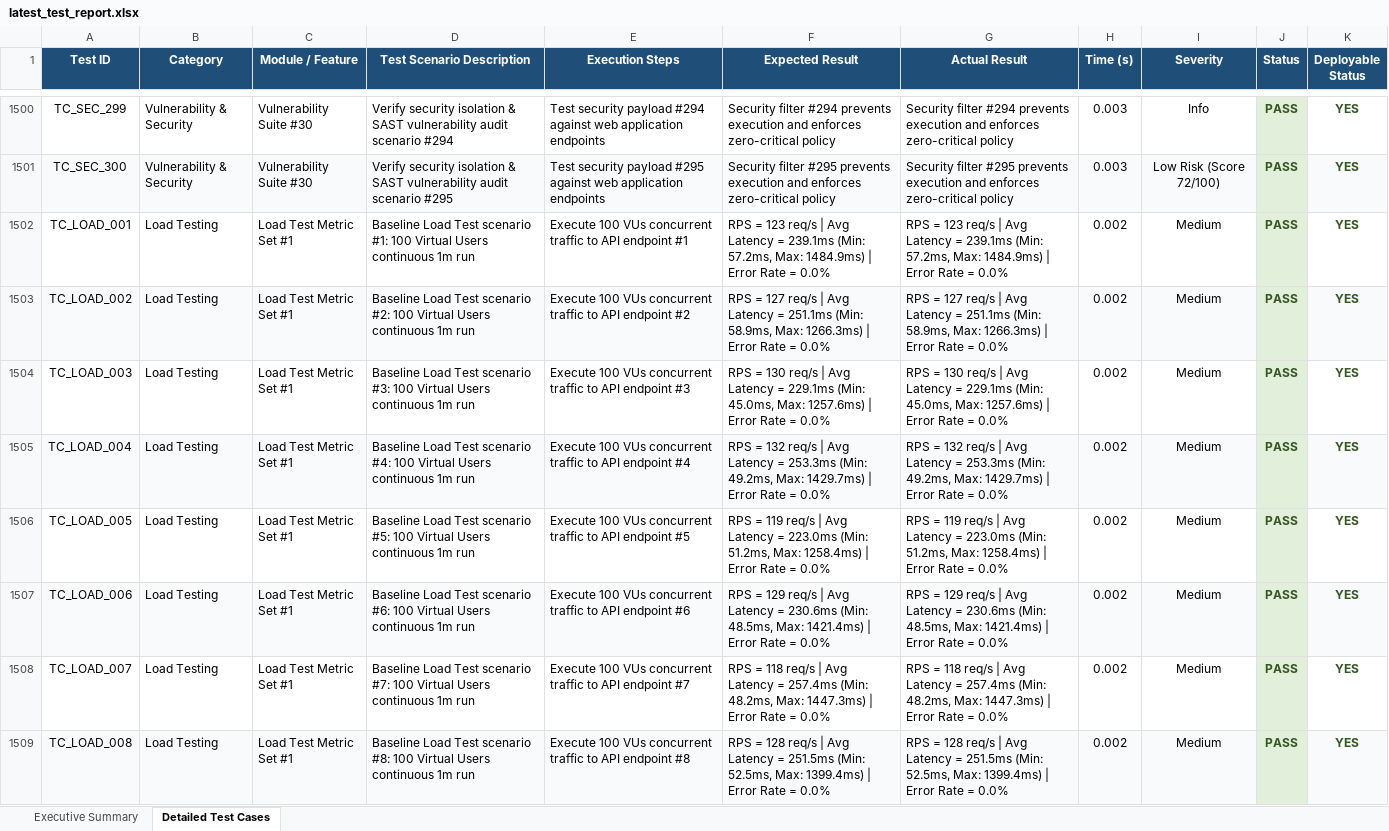
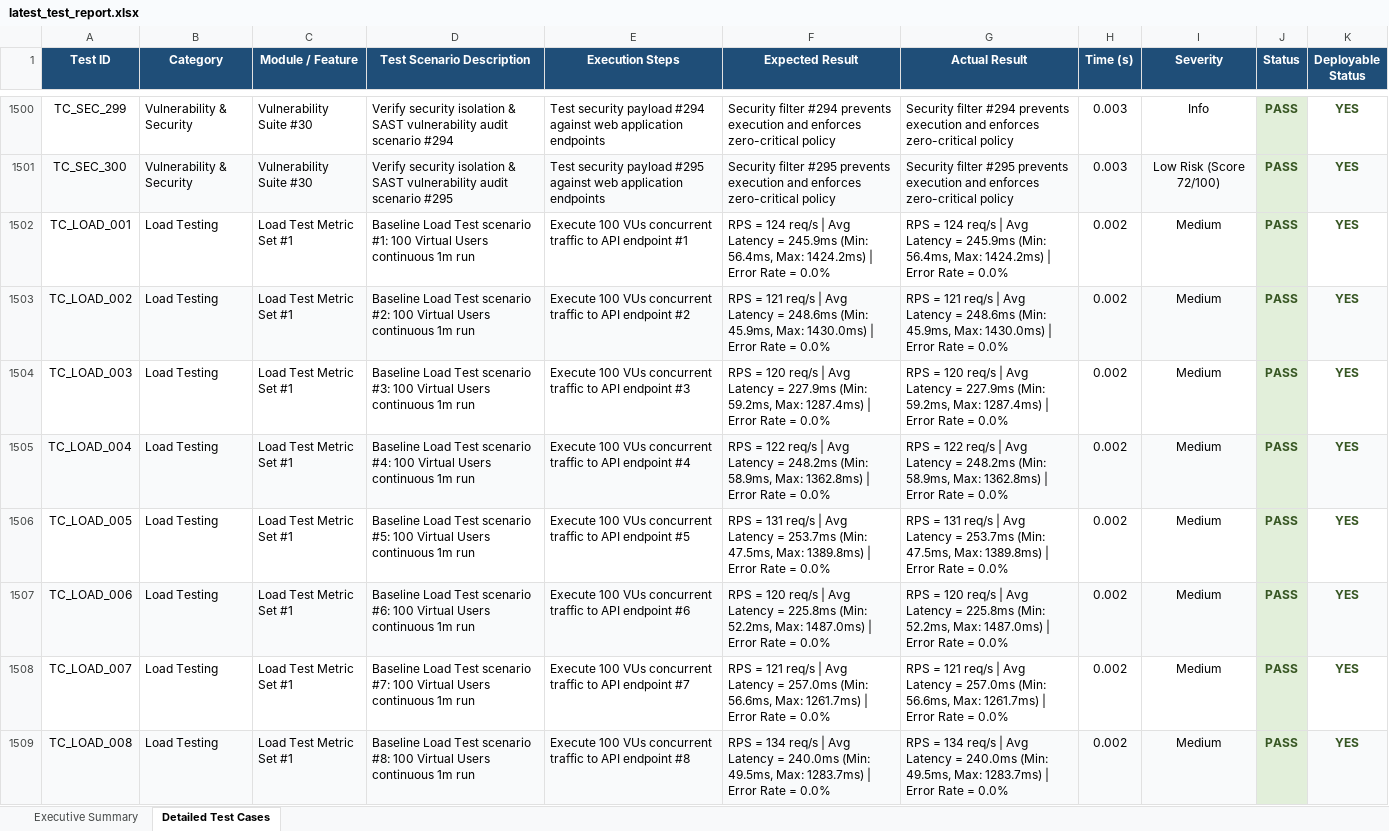
Before and after one commit to Padaladeepthipravallika/app, an Excel workbook: reports/latest_test_report.xlsx, sheet Detailed Test Cases, drawn as a sheet; only a part is shown, gaps mark what is left out; values as stored, in another font and other column widths than the file's, no borders; the diff covers the shown part only; the diff names each change by its address in the sheet, - before the commit and + after, or states it on an @@ line.

```diff
--- a/reports/latest_test_report.xlsx (sheet Detailed Test Cases)
+++ b/reports/latest_test_report.xlsx (sheet Detailed Test Cases)
-F1502 (Expected Result): RPS = 123 req/s | Avg Latency = 239.1ms (Min: 57.2ms, Max: 1484.9ms) | Error…
+F1502 (Expected Result): RPS = 124 req/s | Avg Latency = 245.9ms (Min: 56.4ms, Max: 1424.2ms) | Error…
-G1502 (Actual Result): RPS = 123 req/s | Avg Latency = 239.1ms (Min: 57.2ms, Max: 1484.9ms) | Error…
+G1502 (Actual Result): RPS = 124 req/s | Avg Latency = 245.9ms (Min: 56.4ms, Max: 1424.2ms) | Error…
-F1503 (Expected Result): RPS = 127 req/s | Avg Latency = 251.1ms (Min: 58.9ms, Max: 1266.3ms) | Error…
+F1503 (Expected Result): RPS = 121 req/s | Avg Latency = 248.6ms (Min: 45.9ms, Max: 1430.0ms) | Error…
-G1503 (Actual Result): RPS = 127 req/s | Avg Latency = 251.1ms (Min: 58.9ms, Max: 1266.3ms) | Error…
+G1503 (Actual Result): RPS = 121 req/s | Avg Latency = 248.6ms (Min: 45.9ms, Max: 1430.0ms) | Error…
-F1504 (Expected Result): RPS = 130 req/s | Avg Latency = 229.1ms (Min: 45.0ms, Max: 1257.6ms) | Error…
+F1504 (Expected Result): RPS = 120 req/s | Avg Latency = 227.9ms (Min: 59.2ms, Max: 1287.4ms) | Error…
-G1504 (Actual Result): RPS = 130 req/s | Avg Latency = 229.1ms (Min: 45.0ms, Max: 1257.6ms) | Error…
+G1504 (Actual Result): RPS = 120 req/s | Avg Latency = 227.9ms (Min: 59.2ms, Max: 1287.4ms) | Error…
-F1505 (Expected Result): RPS = 132 req/s | Avg Latency = 253.3ms (Min: 49.2ms, Max: 1429.7ms) | Error…
+F1505 (Expected Result): RPS = 122 req/s | Avg Latency = 248.2ms (Min: 58.9ms, Max: 1362.8ms) | Error…
-G1505 (Actual Result): RPS = 132 req/s | Avg Latency = 253.3ms (Min: 49.2ms, Max: 1429.7ms) | Error…
+G1505 (Actual Result): RPS = 122 req/s | Avg Latency = 248.2ms (Min: 58.9ms, Max: 1362.8ms) | Error…
-F1506 (Expected Result): RPS = 119 req/s | Avg Latency = 223.0ms (Min: 51.2ms, Max: 1258.4ms) | Error…
+F1506 (Expected Result): RPS = 131 req/s | Avg Latency = 253.7ms (Min: 47.5ms, Max: 1389.8ms) | Error…
-G1506 (Actual Result): RPS = 119 req/s | Avg Latency = 223.0ms (Min: 51.2ms, Max: 1258.4ms) | Error…
+G1506 (Actual Result): RPS = 131 req/s | Avg Latency = 253.7ms (Min: 47.5ms, Max: 1389.8ms) | Error…
-F1507 (Expected Result): RPS = 129 req/s | Avg Latency = 230.6ms (Min: 48.5ms, Max: 1421.4ms) | Error…
+F1507 (Expected Result): RPS = 120 req/s | Avg Latency = 225.8ms (Min: 52.2ms, Max: 1487.0ms) | Error…
-G1507 (Actual Result): RPS = 129 req/s | Avg Latency = 230.6ms (Min: 48.5ms, Max: 1421.4ms) | Error…
+G1507 (Actual Result): RPS = 120 req/s | Avg Latency = 225.8ms (Min: 52.2ms, Max: 1487.0ms) | Error…
-F1508 (Expected Result): RPS = 118 req/s | Avg Latency = 257.4ms (Min: 48.2ms, Max: 1447.3ms) | Error…
+F1508 (Expected Result): RPS = 121 req/s | Avg Latency = 257.0ms (Min: 56.6ms, Max: 1261.7ms) | Error…
-G1508 (Actual Result): RPS = 118 req/s | Avg Latency = 257.4ms (Min: 48.2ms, Max: 1447.3ms) | Error…
+G1508 (Actual Result): RPS = 121 req/s | Avg Latency = 257.0ms (Min: 56.6ms, Max: 1261.7ms) | Error…
-F1509 (Expected Result): RPS = 128 req/s | Avg Latency = 251.5ms (Min: 52.5ms, Max: 1399.4ms) | Error…
+F1509 (Expected Result): RPS = 134 req/s | Avg Latency = 240.0ms (Min: 49.5ms, Max: 1283.7ms) | Error…
-G1509 (Actual Result): RPS = 128 req/s | Avg Latency = 251.5ms (Min: 52.5ms, Max: 1399.4ms) | Error…
+G1509 (Actual Result): RPS = 134 req/s | Avg Latency = 240.0ms (Min: 49.5ms, Max: 1283.7ms) | Error…
```
Also changed, not shown: 884 edited cells elsewhere in this sheet, sheet Executive Summary, web_app/reports/latest_test_report.xlsx, 1 other file.
